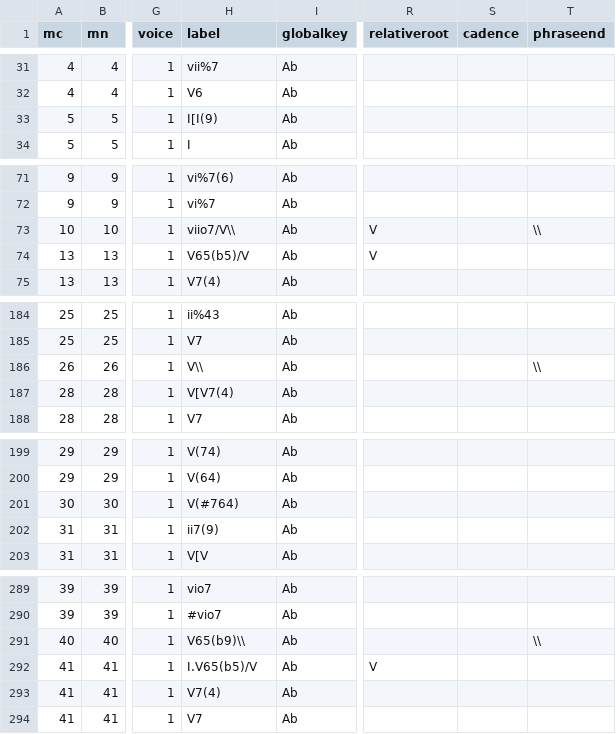
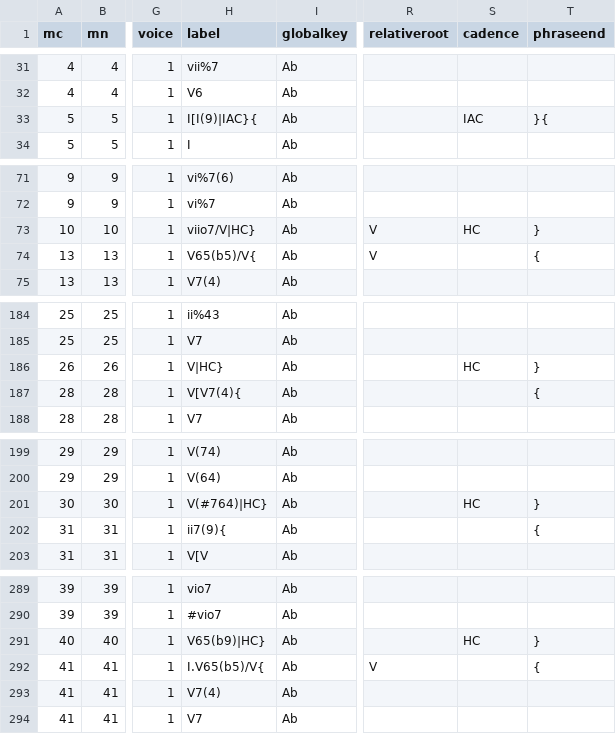
Before and after one commit to DCMLab/liszt_pelerinage, a TSV file: harmonies/160.04_Au_Bord_dUne_Source.tsv, drawn as a sheet; only a part is shown, gaps mark what is left out; the diff covers the shown part only; the diff names each change by its address in the sheet, - before the commit and + after, or states it on an @@ line.

```diff
--- a/harmonies/160.04_Au_Bord_dUne_Source.tsv
+++ b/harmonies/160.04_Au_Bord_dUne_Source.tsv
-H33 (label): I[I(9)
+H33 (label): I[I(9)|IAC}{
-S33 (cadence): (empty)
+S33 (cadence): IAC
-T33 (phraseend): (empty)
+T33 (phraseend): }{
-H73 (label): viio7/V\\
+H73 (label): viio7/V|HC}
-S73 (cadence): (empty)
+S73 (cadence): HC
-T73 (phraseend): \\
+T73 (phraseend): }
-H74 (label): V65(b5)/V
+H74 (label): V65(b5)/V{
-T74 (phraseend): (empty)
+T74 (phraseend): {
-H186 (label): V\\
+H186 (label): V|HC}
-S186 (cadence): (empty)
+S186 (cadence): HC
-T186 (phraseend): \\
+T186 (phraseend): }
-H187 (label): V[V7(4)
+H187 (label): V[V7(4){
-T187 (phraseend): (empty)
+T187 (phraseend): {
-H201 (label): V(#764)
+H201 (label): V(#764)|HC}
-S201 (cadence): (empty)
+S201 (cadence): HC
-T201 (phraseend): (empty)
+T201 (phraseend): }
-H202 (label): ii7(9)
+H202 (label): ii7(9){
-T202 (phraseend): (empty)
+T202 (phraseend): {
-H291 (label): V65(b9)\\
+H291 (label): V65(b9)|HC}
-S291 (cadence): (empty)
+S291 (cadence): HC
-T291 (phraseend): \\
+T291 (phraseend): }
-H292 (label): I.V65(b5)/V
+H292 (label): I.V65(b5)/V{
-T292 (phraseend): (empty)
+T292 (phraseend): {
```
Also changed, not shown: 26 edited cells elsewhere in this file, harmonies/160.03_Pastorale.tsv, metadata.tsv, 1 other file.
